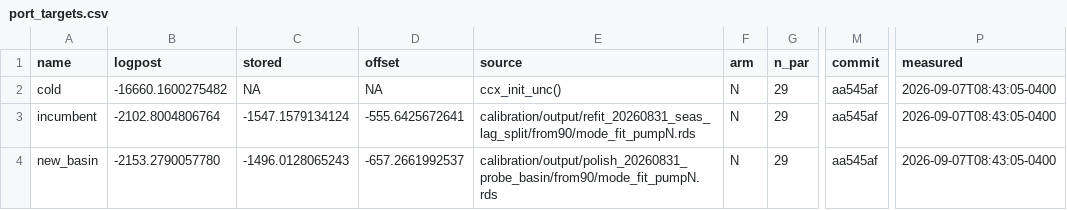
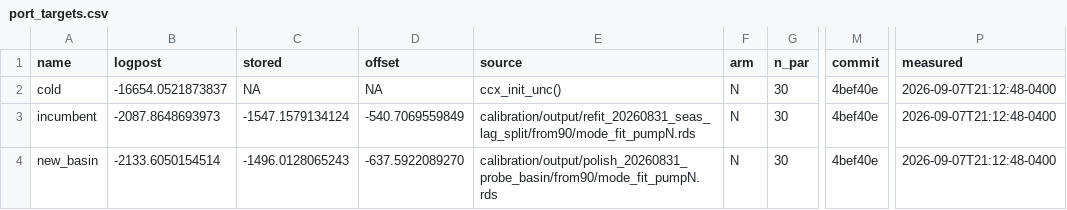
Before and after one commit to msarofim/CarbonCycleEmulator, a CSV file: calibration/torch/port_targets.csv, drawn as a sheet; only a part is shown, gaps mark what is left out; the diff names each change by its address in the sheet, - before the commit and + after, or states it on an @@ line.

```diff
--- a/calibration/torch/port_targets.csv
+++ b/calibration/torch/port_targets.csv
-B2 (logpost): -16660.1600275482
+B2 (logpost): -16654.0521873837
-G2:G4 (n_par): 29
+G2:G4 (n_par): 30
-M2:M4 (commit): aa545af
+M2:M4 (commit): 4bef40e
-P2:P4 (measured): 2026-09-07T08:43:05-0400
+P2:P4 (measured): 2026-09-07T21:12:48-0400
-B3 (logpost): -2102.8004806764
+B3 (logpost): -2087.8648693973
-D3 (offset): -555.6425672641
+D3 (offset): -540.7069559849
-B4 (logpost): -2153.2790057780
+B4 (logpost): -2133.6050154514
-D4 (offset): -657.2661992537
+D4 (offset): -637.5922089270
```
